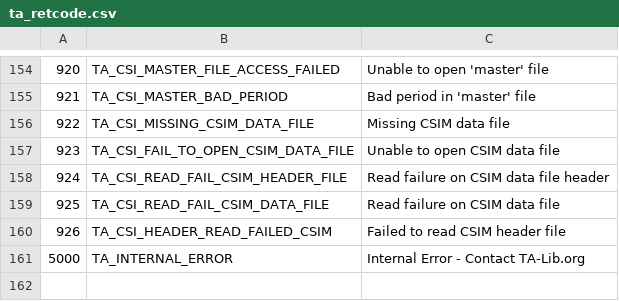
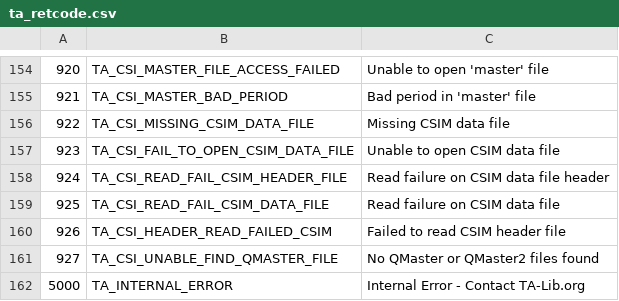
Before and after one commit to ashishvarman/ta-lib, a CSV file: trunk/ta-lib/c/src/ta_common/ta_retcode.csv, drawn as a sheet; only a part is shown, gaps mark what is left out.

```diff
--- a/trunk/ta-lib/c/src/ta_common/ta_retcode.csv
+++ b/trunk/ta-lib/c/src/ta_common/ta_retcode.csv
@@ -160,2 +160,3 @@
 926,TA_CSI_HEADER_READ_FAILED_CSIM,Failed to read CSIM header file
+927,TA_CSI_UNABLE_FIND_QMASTER_FILE,No QMaster or QMaster2 files found
 5000,TA_INTERNAL_ERROR,Internal Error - Contact TA-Lib.org
```
Also changed, not shown: 1 other file.
